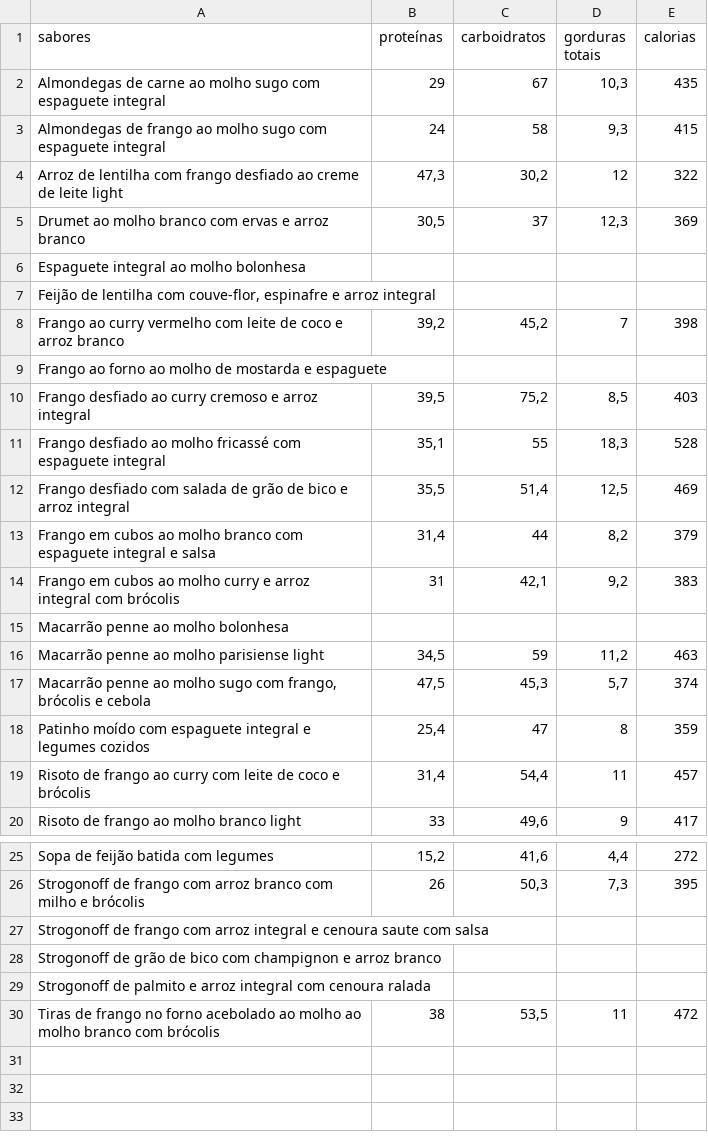
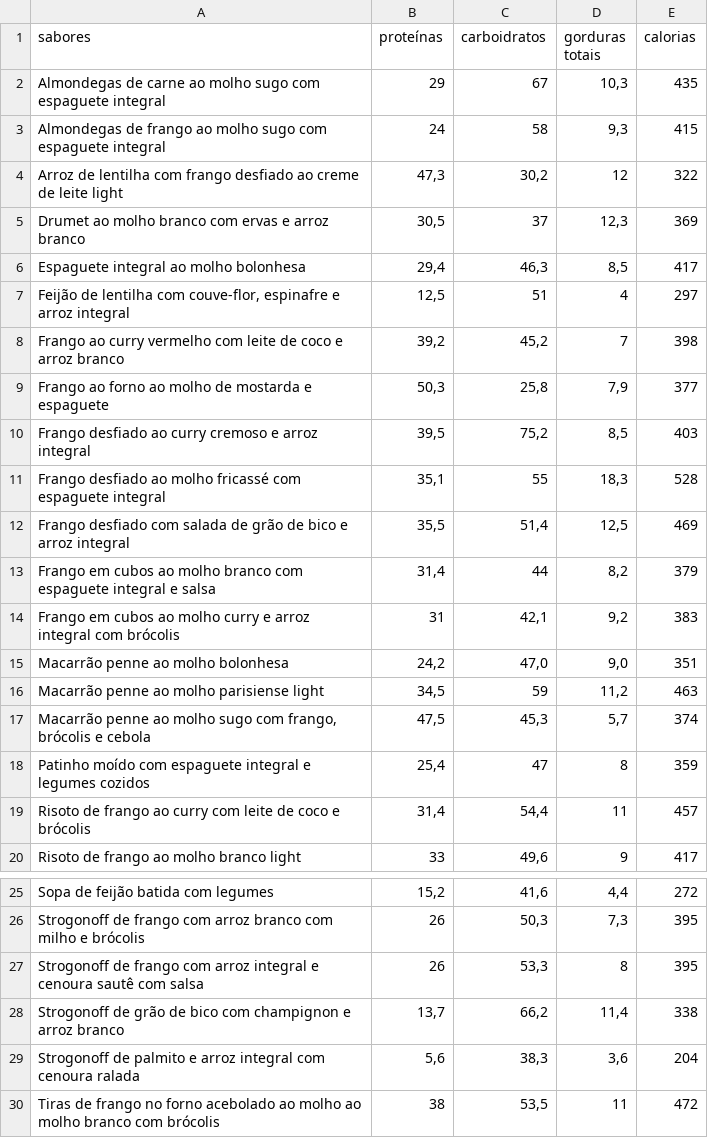
Before and after one commit to lfzinho/marmitas-app, a CSV file: marmitas.csv, drawn as a sheet; only a part is shown, gaps mark what is left out.

Commit message:
Dados atualizados

```diff
--- a/marmitas.csv
+++ b/marmitas.csv
@@ -5,6 +5,6 @@ sabores;proteínas;carboidratos;gorduras totais;calorias
  Drumet ao molho branco com ervas e arroz branco;30,5;37;12,3;369
- Espaguete integral ao molho bolonhesa;;;
- Feijão de lentilha com couve-flor, espinafre e arroz integral;;;
+ Espaguete integral ao molho bolonhesa;29,4;46,3;8,5;417
+ Feijão de lentilha com couve-flor, espinafre e arroz integral;12,5;51;4;297
  Frango ao curry vermelho com leite de coco e arroz branco;39,2;45,2;7;398
- Frango ao forno ao molho de mostarda e espaguete;;;
+ Frango ao forno ao molho de mostarda e espaguete;50,3; 25,8; 7,9; 377
  Frango desfiado ao curry cremoso e arroz integral;39,5;75,2;8,5;403
@@ -14,3 +14,3 @@ sabores;proteínas;carboidratos;gorduras totais;calorias
  Frango em cubos ao molho curry e arroz integral com brócolis;31;42,1;9,2;383
- Macarrão penne ao molho bolonhesa;;;
+ Macarrão penne ao molho bolonhesa;24,2;47,0;9,0;351
  Macarrão penne ao molho parisiense light;34,5;59;11,2;463
@@ -26,5 +26,5 @@ sabores;proteínas;carboidratos;gorduras totais;calorias
  Strogonoff de frango com arroz branco com milho e brócolis;26;50,3;7,3;395
- Strogonoff de frango com arroz integral e cenoura saute com salsa;;;
- Strogonoff de grão de bico com champignon e arroz branco;;;
- Strogonoff de palmito e arroz integral com cenoura ralada;;;
+ Strogonoff de frango com arroz integral e cenoura sautê com salsa;26; 53,3; 8; 395
+ Strogonoff de grão de bico com champignon e arroz branco;13,7; 66,2; 11,4; 338
+ Strogonoff de palmito e arroz integral com cenoura ralada;5,6; 38,3; 3,6; 204
  Tiras de frango no forno acebolado ao molho ao molho branco com brócolis;38;53,5;11;472
```
